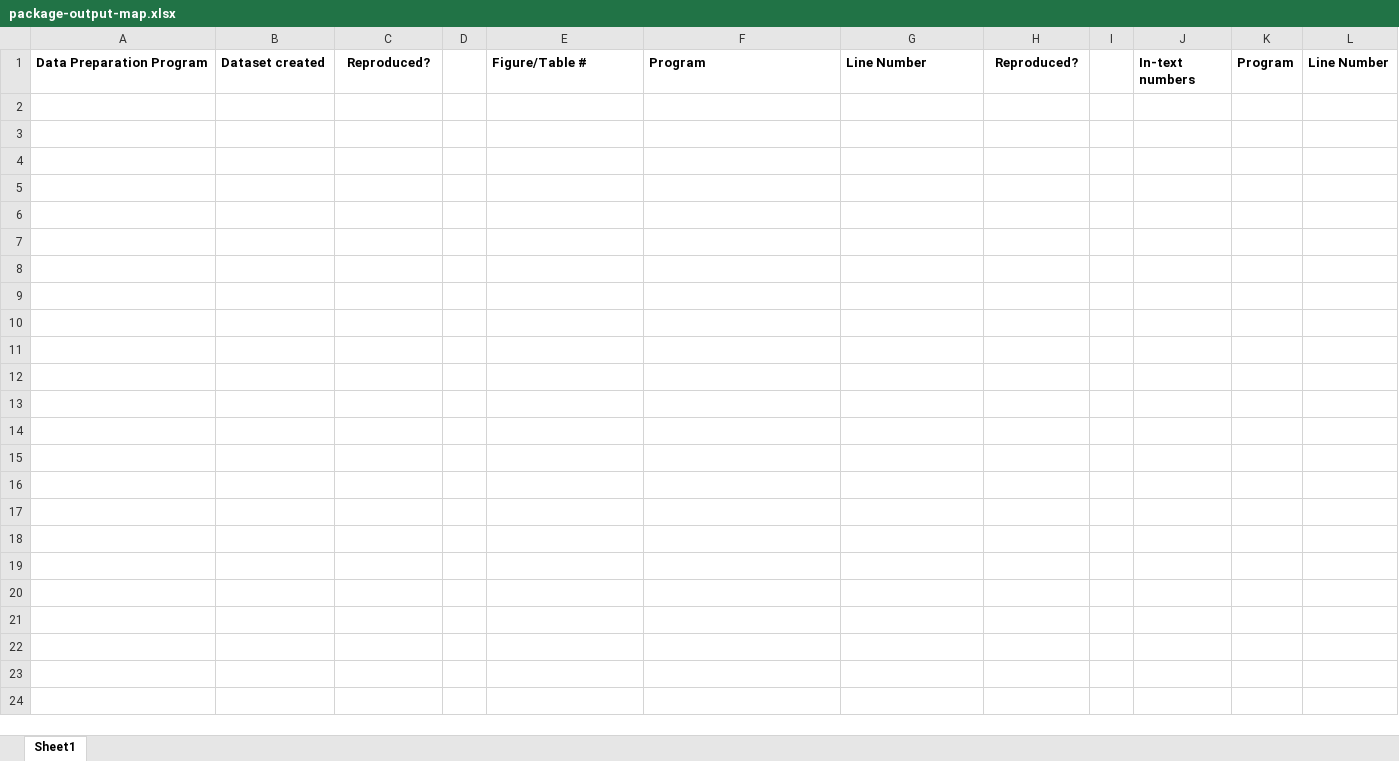
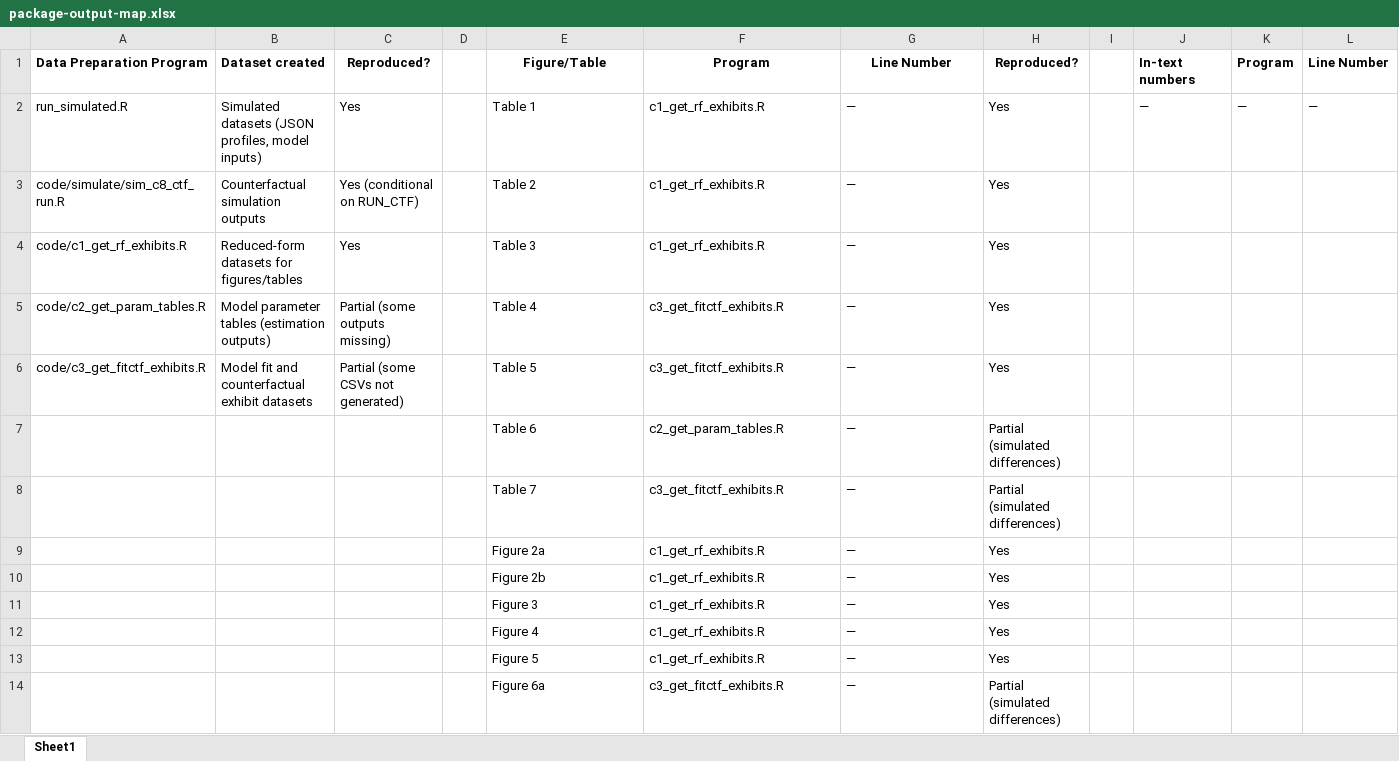
Before and after one commit to JPE-Reproducibility/JPE-Jin-20210685, an Excel workbook: package-output-map.xlsx, sheet Sheet1, drawn as a sheet; only a part is shown; values as stored, in another font and other column widths than the file's, no borders; charts and pictures not drawn; rows hold the shown columns only; the diff covers the shown part only; the diff names each change by its address in the sheet, - before the commit and + after, or states it on an @@ line.

Commit message:
first round report. code breaks and missing R package.

```diff
--- a/package-output-map.xlsx (sheet Sheet1)
+++ b/package-output-map.xlsx (sheet Sheet1)
-E1: Figure/Table #
+E1: Figure/Table
-E1:G1 alignment: left
+E1:G1 alignment: center
+row 2: run_simulated.R | Simulated datasets (JSON profiles, model inputs) | Yes |  | Table 1 | c1_get_rf_exhibits.R | — | Yes |  | — | — | —
+row 3: code/simulate/sim_c8_ctf_run.R | Counterfactual simulation outputs | Yes (conditional on RUN_CTF) |  | Table 2 | c1_get_rf_exhibits.R | — | Yes
+row 4: code/c1_get_rf_exhibits.R | Reduced-form datasets for figures/tables | Yes |  | Table 3 | c1_get_rf_exhibits.R | — | Yes
+row 5: code/c2_get_param_tables.R | Model parameter tables (estimation outputs) | Partial (some outputs missing) |  | Table 4 | c3_get_fitctf_exhibits.R | — | Yes
+row 6: code/c3_get_fitctf_exhibits.R | Model fit and counterfactual exhibit datasets | Partial (some CSVs not generated) |  | Table 5 | c3_get_fitctf_exhibits.R | — | Yes
+row 7:  |  |  |  | Table 6 | c2_get_param_tables.R | — | Partial (simulated differences)
+row 8:  |  |  |  | Table 7 | c3_get_fitctf_exhibits.R | — | Partial (simulated differences)
+row 9:  |  |  |  | Figure 2a | c1_get_rf_exhibits.R | — | Yes
+row 10:  |  |  |  | Figure 2b | c1_get_rf_exhibits.R | — | Yes
+row 11:  |  |  |  | Figure 3 | c1_get_rf_exhibits.R | — | Yes
+row 12:  |  |  |  | Figure 4 | c1_get_rf_exhibits.R | — | Yes
+row 13:  |  |  |  | Figure 5 | c1_get_rf_exhibits.R | — | Yes
+row 14:  |  |  |  | Figure 6a | c3_get_fitctf_exhibits.R | — | Partial (simulated differences)
```
Also changed, not shown: 13 added rows elsewhere in this sheet, charts or pictures, 9 other files.
